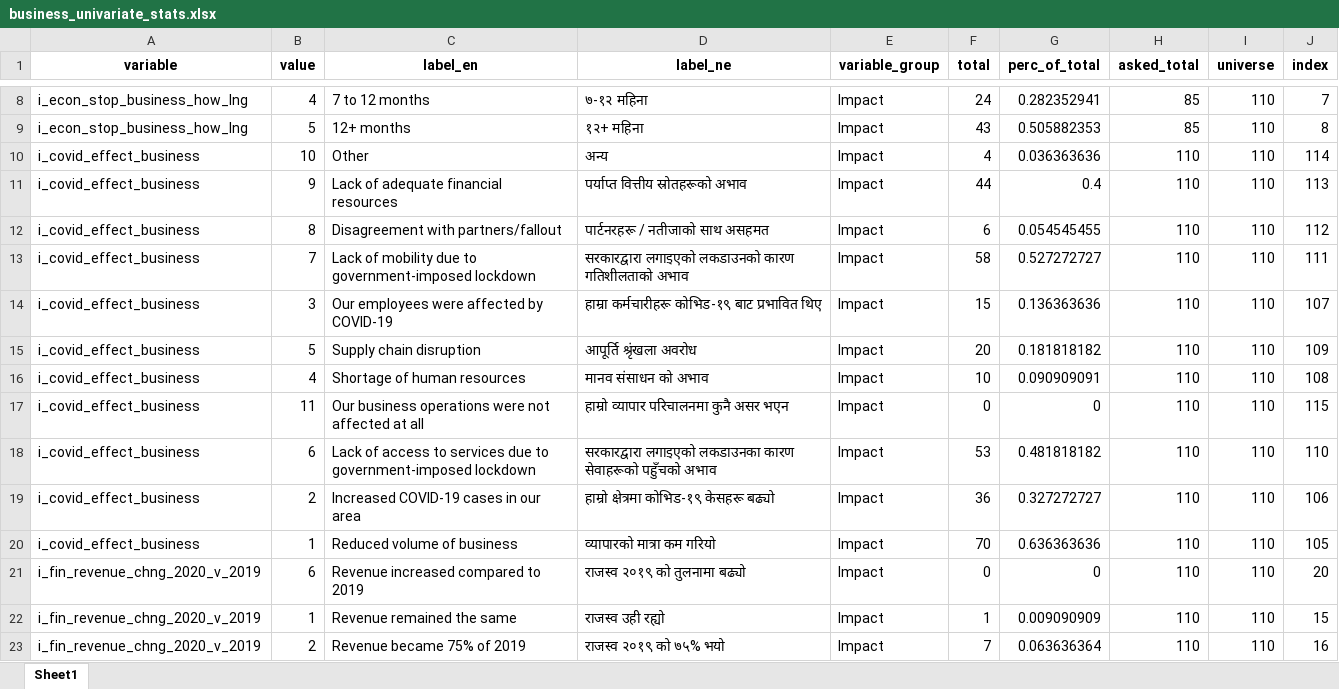
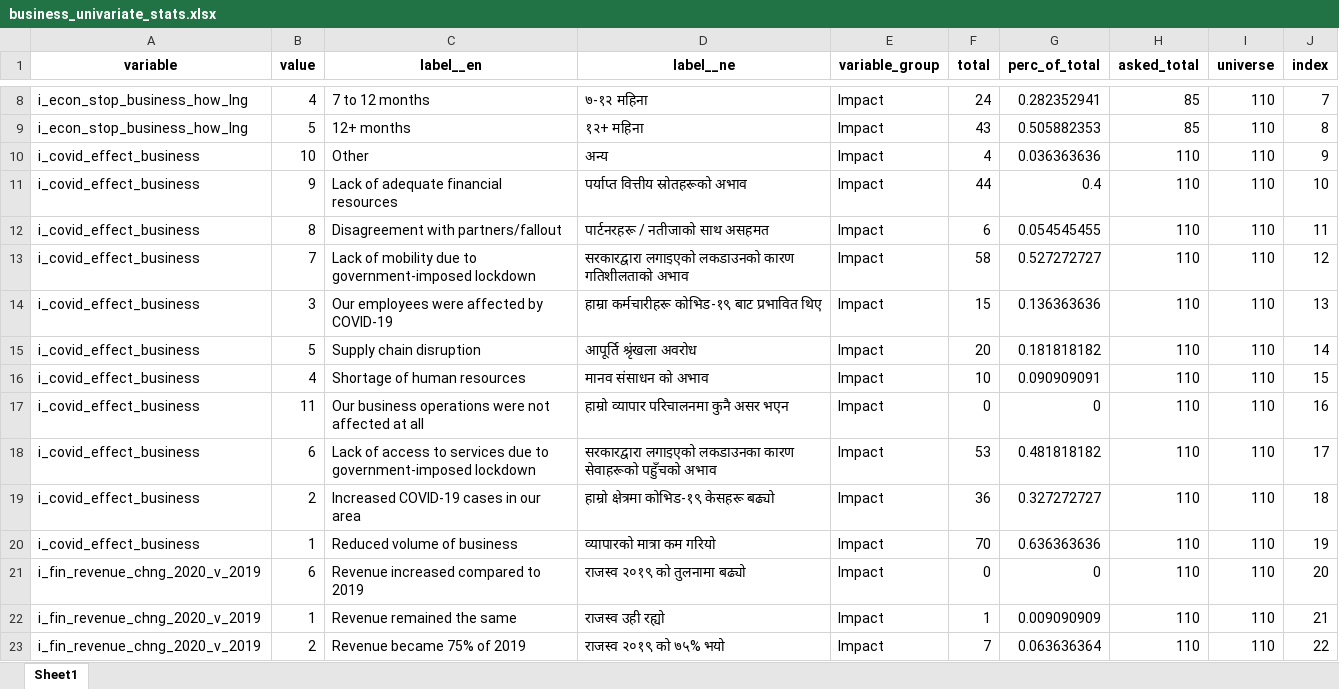
Before and after one commit to c2m2-asia/kathmandu-data-python, an Excel workbook: generator/data/business_univariate_stats.xlsx, sheet Sheet1, drawn as a sheet; only a part is shown, gaps mark what is left out; values as stored, in another font and other column widths than the file's, no borders; the diff covers the shown part only; the diff names each change by its address in the sheet, - before the commit and + after, or states it on an @@ line.

```diff
--- a/generator/data/business_univariate_stats.xlsx (sheet Sheet1)
+++ b/generator/data/business_univariate_stats.xlsx (sheet Sheet1)
-C1: label_en
+C1: label__en
-D1: label_ne
+D1: label__ne
-J10 (index): 114
+J10 (index): 9
-J11 (index): 113
+J11 (index): 10
-J12 (index): 112
+J12 (index): 11
-J13 (index): 111
+J13 (index): 12
-J14 (index): 107
+J14 (index): 13
-J15 (index): 109
+J15 (index): 14
-J16 (index): 108
+J16 (index): 15
-J17 (index): 115
+J17 (index): 16
-J18 (index): 110
+J18 (index): 17
-J19 (index): 106
+J19 (index): 18
-J20 (index): 105
+J20 (index): 19
-J22 (index): 15
+J22 (index): 21
-J23 (index): 16
+J23 (index): 22
```
Also changed, not shown: 199 edited cells elsewhere in this sheet, generator/data/business_bivariate_stats.xlsx, generator/data/generated_business_variable_map.xlsx, 21 other files.
